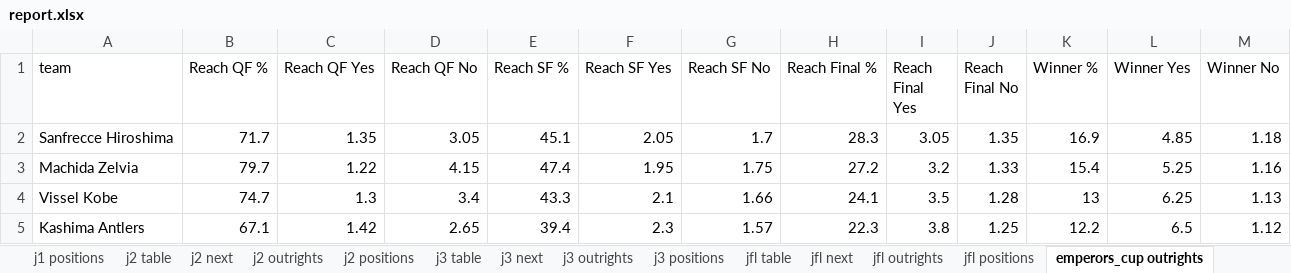
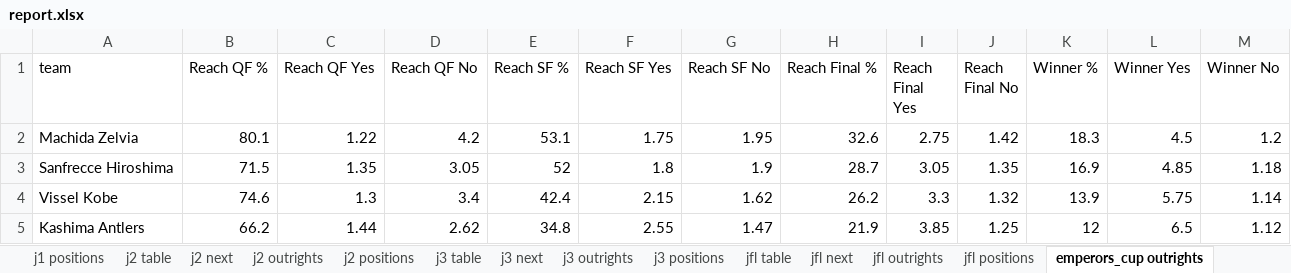
Before and after one commit to mpournouzi/soccer-model-jpn, an Excel workbook: output/japan/report.xlsx, sheet emperors_cup outrights, drawn as a sheet; only a part is shown; values as stored, in another font and other column widths than the file's, no borders; removed rows and columns are numbered as before the commit, all else as after; the diff covers the shown part only; the diff names each change by its address in the sheet, - before the commit and + after, or states it on an @@ line.

```diff
--- a/output/japan/report.xlsx (sheet emperors_cup outrights)
+++ b/output/japan/report.xlsx (sheet emperors_cup outrights)
+row 2: Machida Zelvia | 80.1 | 1.22 | 4.2 | 53.1 | 1.75 | 1.95 | 32.6 | 2.75 | 1.42 | 18.3 | 4.5 | 1.2
-B3 (Reach QF %): 71.7
+B3 (Reach QF %): 71.5
-E3 (Reach SF %): 45.1
+E3 (Reach SF %): 52
-F3 (Reach SF Yes): 2.05
+F3 (Reach SF Yes): 1.8
-G3 (Reach SF No): 1.7
+G3 (Reach SF No): 1.9
-H3 (Reach Final %): 28.3
+H3 (Reach Final %): 28.7
-row 3: Machida Zelvia | 79.7 | 1.22 | 4.15 | 47.4 | 1.95 | 1.75 | 27.2 | 3.2 | 1.33 | 15.4 | 5.25 | 1.16
-B4 (Reach QF %): 74.7
+B4 (Reach QF %): 74.6
-E4 (Reach SF %): 43.3
+E4 (Reach SF %): 42.4
-F4 (Reach SF Yes): 2.1
+F4 (Reach SF Yes): 2.15
-G4 (Reach SF No): 1.66
+G4 (Reach SF No): 1.62
-H4 (Reach Final %): 24.1
+H4 (Reach Final %): 26.2
-I4 (Reach Final Yes): 3.5
+I4 (Reach Final Yes): 3.3
-J4 (Reach Final No): 1.28
+J4 (Reach Final No): 1.32
-K4 (Winner %): 13
+K4 (Winner %): 13.9
-L4 (Winner Yes): 6.25
+L4 (Winner Yes): 5.75
-M4 (Winner No): 1.13
+M4 (Winner No): 1.14
-B5 (Reach QF %): 67.1
+B5 (Reach QF %): 66.2
-C5 (Reach QF Yes): 1.42
+C5 (Reach QF Yes): 1.44
-D5 (Reach QF No): 2.65
+D5 (Reach QF No): 2.62
-E5 (Reach SF %): 39.4
+E5 (Reach SF %): 34.8
-F5 (Reach SF Yes): 2.3
+F5 (Reach SF Yes): 2.55
-G5 (Reach SF No): 1.57
+G5 (Reach SF No): 1.47
-H5 (Reach Final %): 22.3
+H5 (Reach Final %): 21.9
-I5 (Reach Final Yes): 3.8
+I5 (Reach Final Yes): 3.85
-K5 (Winner %): 12.2
+K5 (Winner %): 12
```
Also changed, not shown: 1 added row, 1 removed row and 102 edited cells elsewhere in this sheet, sheet league_cup outrights, 3 other files.
